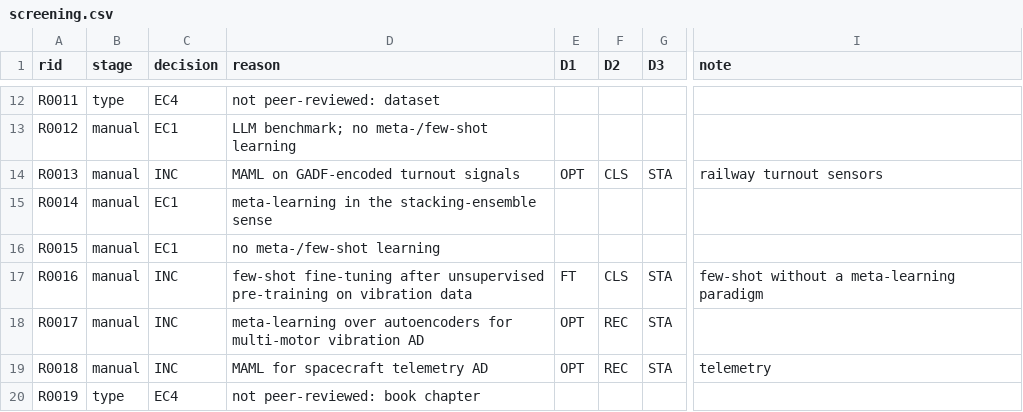
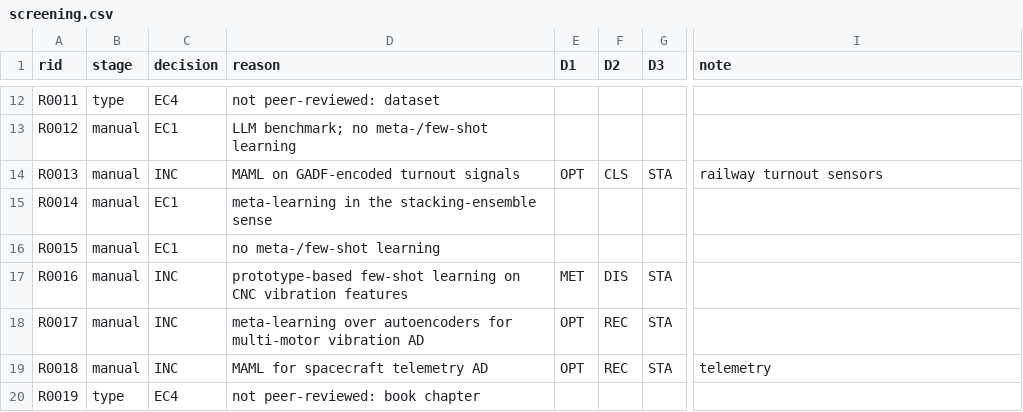
Before and after one commit to AbhijeetCKarve/Video-Generation-DAA, a CSV file: review/screening.csv, drawn as a sheet; only a part is shown, gaps mark what is left out; the diff covers the shown part only; the diff names each change by its address in the sheet, - before the commit and + after, or states it on an @@ line.

```diff
--- a/review/screening.csv
+++ b/review/screening.csv
-D17 (reason): few-shot fine-tuning after unsupervised pre-training on vibration data
+D17 (reason): prototype-based few-shot learning on CNC vibration features
-E17 (D1): FT
+E17 (D1): MET
-F17 (D2): CLS
+F17 (D2): DIS
-I17 (note): few-shot without a meta-learning paradigm
+I17 (note): (empty)
```
Also changed, not shown: 13 edited cells elsewhere in this file, review/decisions_b1.csv, review/decisions_b2.csv, 21 other files.
